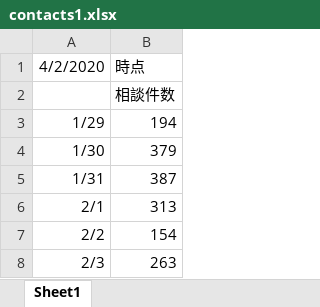
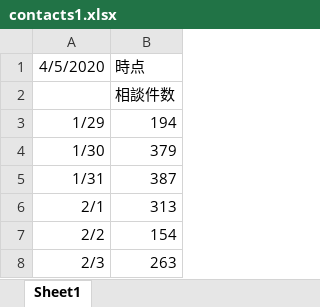
Before and after one commit to Yuukin256/covid19osaka-scraping, an Excel workbook: contacts1.xlsx, sheet Sheet1, drawn as a sheet; only a part is shown; values as stored, in another font and other column widths than the file's, no borders; charts and pictures not drawn; the diff names each change by its address in the sheet, - before the commit and + after, or states it on an @@ line.

```diff
--- a/contacts1.xlsx (sheet Sheet1)
+++ b/contacts1.xlsx (sheet Sheet1)
-A1: 4/2/2020
+A1: 4/5/2020
```
Also changed, not shown: 1 other file.
